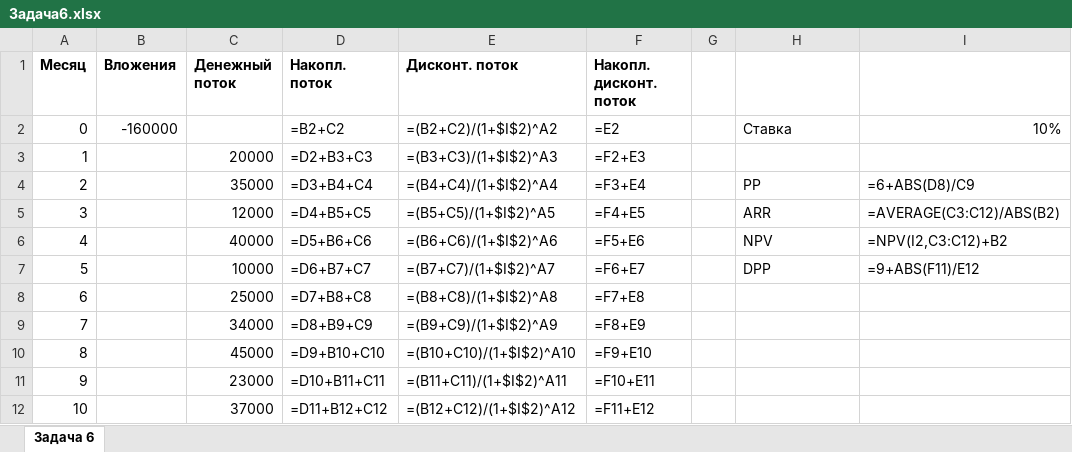
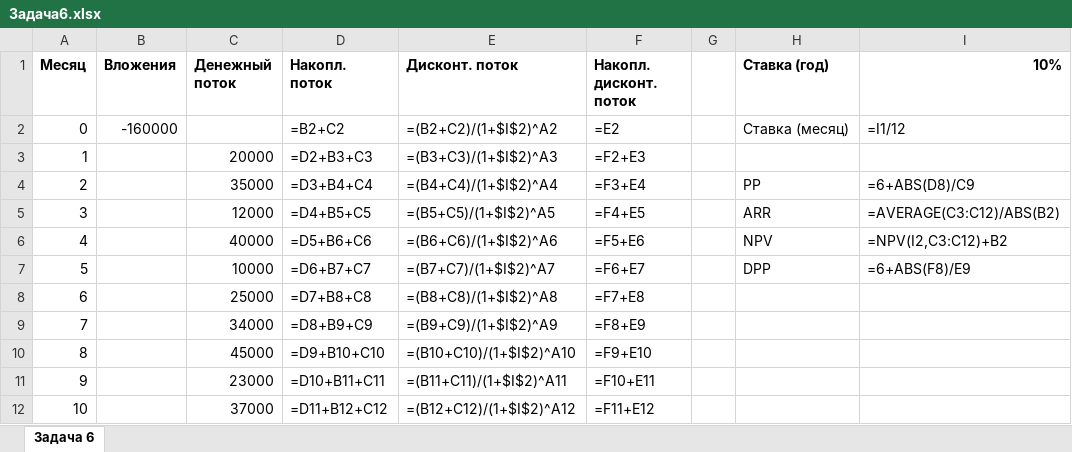
Before and after one commit to 5895516-blip/-, an Excel workbook: Задача6.xlsx, sheet Задача 6, drawn as a sheet; values as stored, in another font and other column widths than the file's, no borders; formulas without a stored value are shown as written; the diff names each change by its address in the sheet, - before the commit and + after, or states it on an @@ line.

```diff
--- a/Задача6.xlsx (sheet Задача 6)
+++ b/Задача6.xlsx (sheet Задача 6)
-H1: (empty)
+H1: Ставка (год)
-I1: (empty)
+I1: 10%
-H2 (Ставка (год)): Ставка
+H2 (Ставка (год)): Ставка (месяц)
-I2 (10%): 10%
+I2 (10%): =I1/12
-I7 (10%): =9+ABS(F11)/E12
+I7 (10%): =6+ABS(F8)/E9
```
